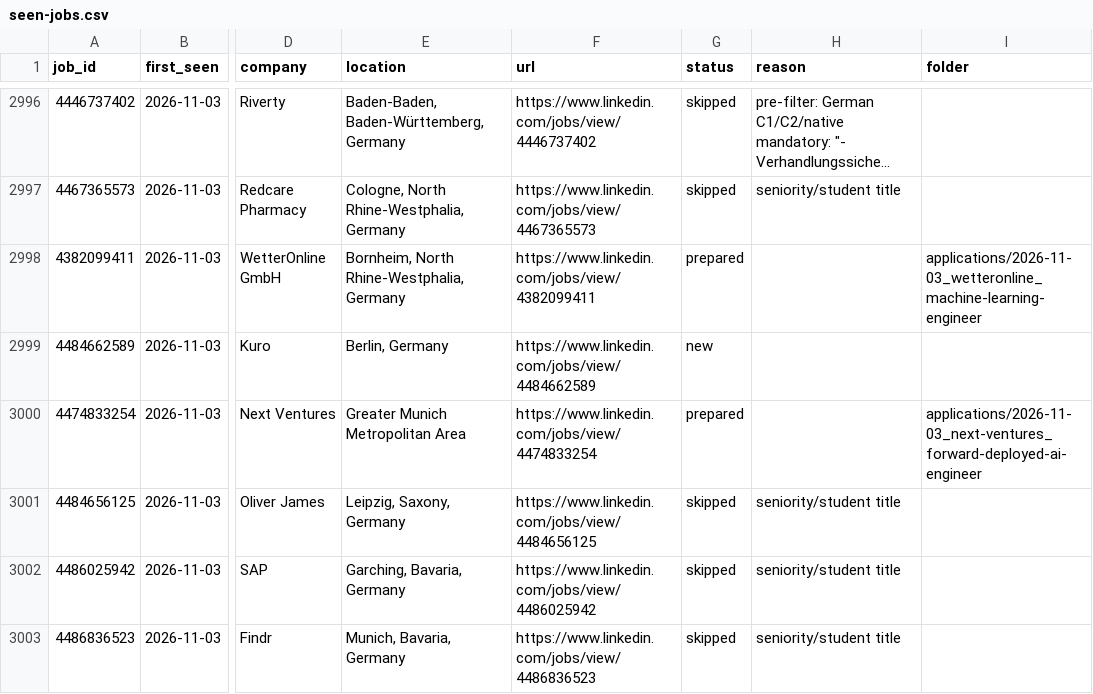
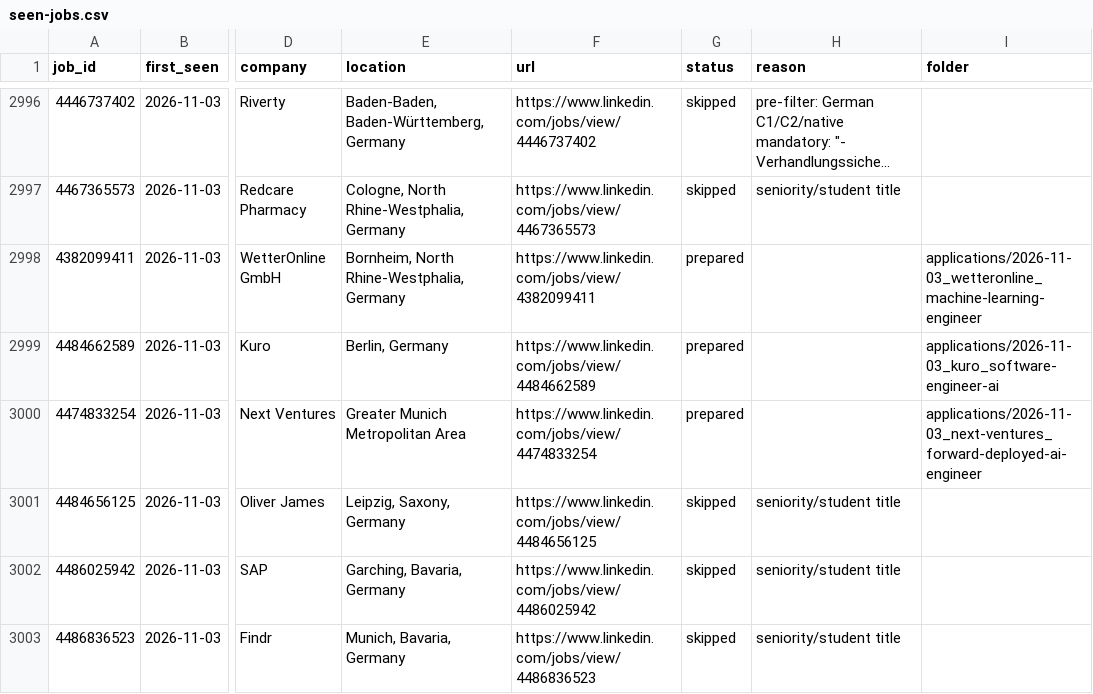
Before and after one commit to bhairapuchanduprasad/job-applications-app, a CSV file: data/scout/seen-jobs.csv, drawn as a sheet; only a part is shown, gaps mark what is left out; long unchanged cells end in …; the diff names each change by its address in the sheet, - before the commit and + after, or states it on an @@ line.

```diff
--- a/data/scout/seen-jobs.csv
+++ b/data/scout/seen-jobs.csv
-G2999 (status): new
+G2999 (status): prepared
-I2999 (folder): (empty)
+I2999 (folder): applications/2026-11-03_kuro_software-engineer-ai
```
Also changed, not shown: 10 other files.
